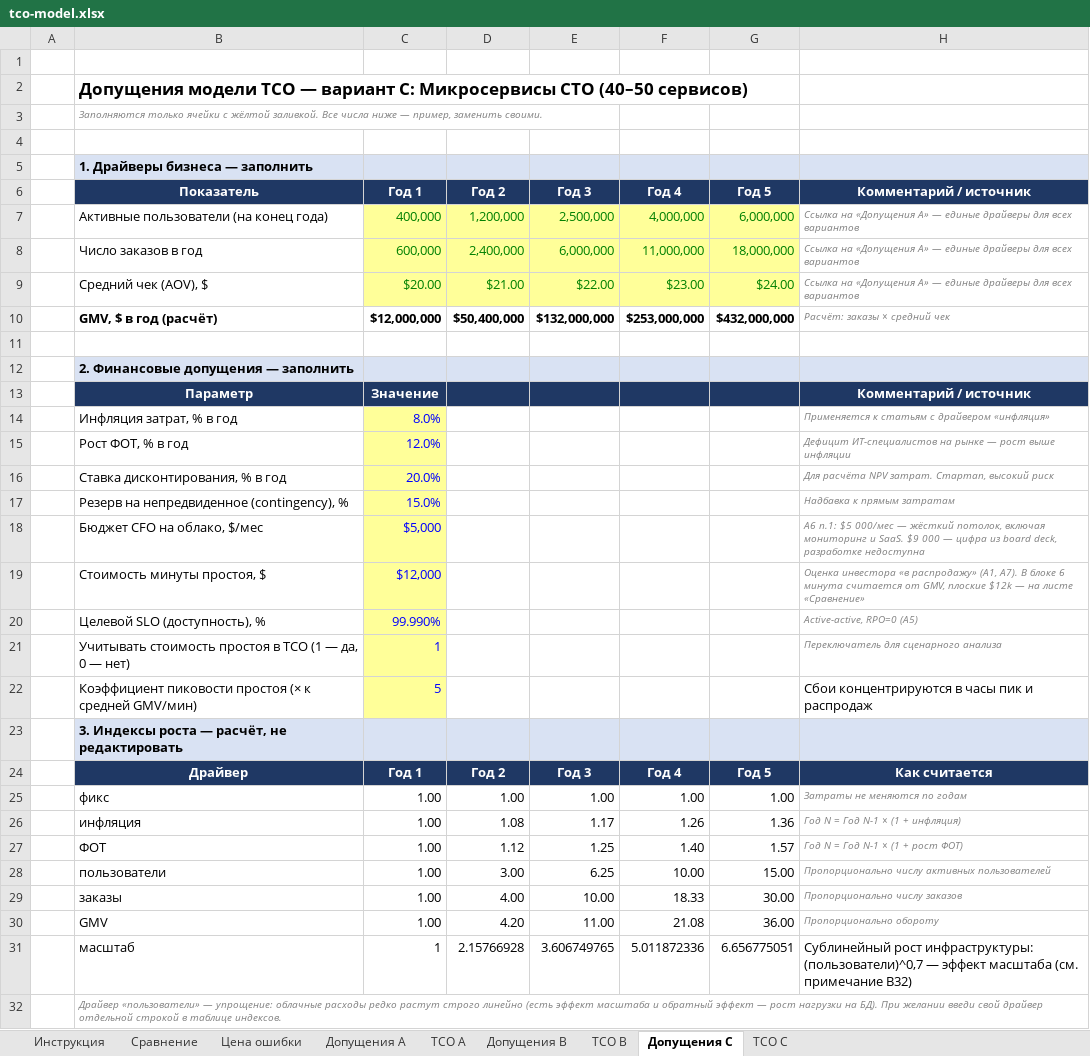
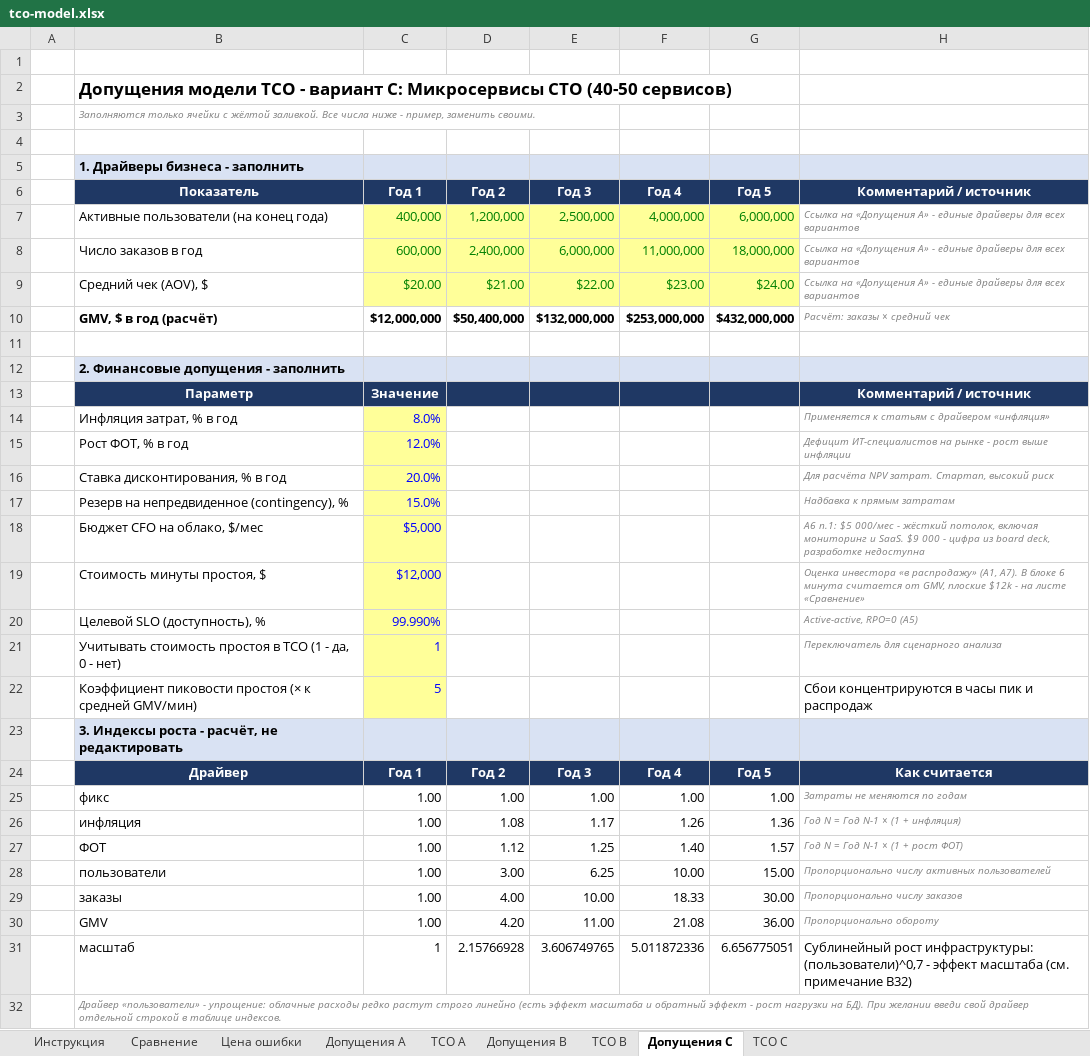
Before and after one commit to 4apaj/Africa_Delivery, an Excel workbook: Task2/tco-model.xlsx, sheet Допущения C, drawn as a sheet; values as stored, in another font and other column widths than the file's, no borders; the diff names each change by its address in the sheet, - before the commit and + after, or states it on an @@ line.

```diff
--- a/Task2/tco-model.xlsx (sheet Допущения C)
+++ b/Task2/tco-model.xlsx (sheet Допущения C)
-B2 (Показатель): …модели TCO — вариант C: Микросервисы CTO (40–50 сервисов)
+B2 (Показатель): …модели TCO - вариант C: Микросервисы CTO (40-50 сервисов)
-B3 (Показатель): …числа ниже — пример, заменить…
+B3 (Показатель): …числа ниже - пример, заменить…
-B5 (Показатель): 1. Драйверы бизнеса — заполнить
+B5 (Показатель): 1. Драйверы бизнеса - заполнить
-H7:H9 (Комментарий / источник): …«Допущения A» — единые драйверы…
+H7:H9 (Комментарий / источник): …«Допущения A» - единые драйверы…
-B12 (Показатель): 2. Финансовые допущения — заполнить
+B12 (Показатель): 2. Финансовые допущения - заполнить
-H15 (Комментарий / источник): …на рынке — рост выше…
+H15 (Комментарий / источник): …на рынке - рост выше…
-H18 (Комментарий / источник): …$5 000/мес — жёсткий потолок, включая мониторинг и SaaS. $9 000 — цифра из…
+H18 (Комментарий / источник): …$5 000/мес - жёсткий потолок, включая мониторинг и SaaS. $9 000 - цифра из…
-H19 (Комментарий / источник): …плоские $12k — на листе…
+H19 (Комментарий / источник): …плоские $12k - на листе…
-B21 (Показатель): …TCO (1 — да, 0 — нет)
+B21 (Показатель): …TCO (1 - да, 0 - нет)
-B23 (Показатель): 3. Индексы роста — расчёт, не редактировать
+B23 (Показатель): 3. Индексы роста - расчёт, не редактировать
-H31 (Комментарий / источник): …инфраструктуры: (пользователи)^0,7 — эффект масштаба…
+H31 (Комментарий / источник): …инфраструктуры: (пользователи)^0,7 - эффект масштаба…
-B32 (Показатель): Драйвер «пользователи» — упрощение: облачные расходы редко растут строго линейно (есть эффект масштаба и обратный эффект — рост нагрузки…
+B32 (Показатель): Драйвер «пользователи» - упрощение: облачные расходы редко растут строго линейно (есть эффект масштаба и обратный эффект - рост нагрузки…
```
Also changed, not shown: sheet Инструкция, sheet Допущения B, sheet Допущения A, sheet TCO C, sheet TCO A, sheet TCO B, 2 more sheets.
